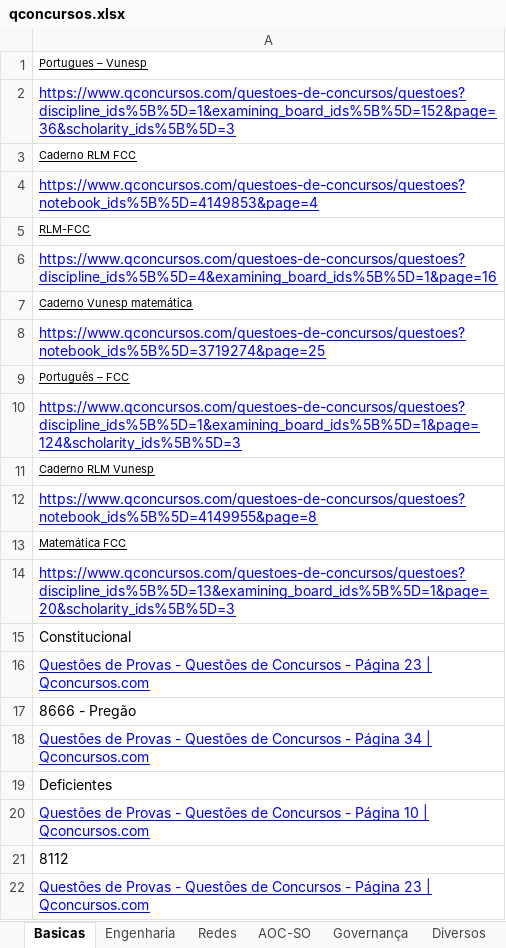
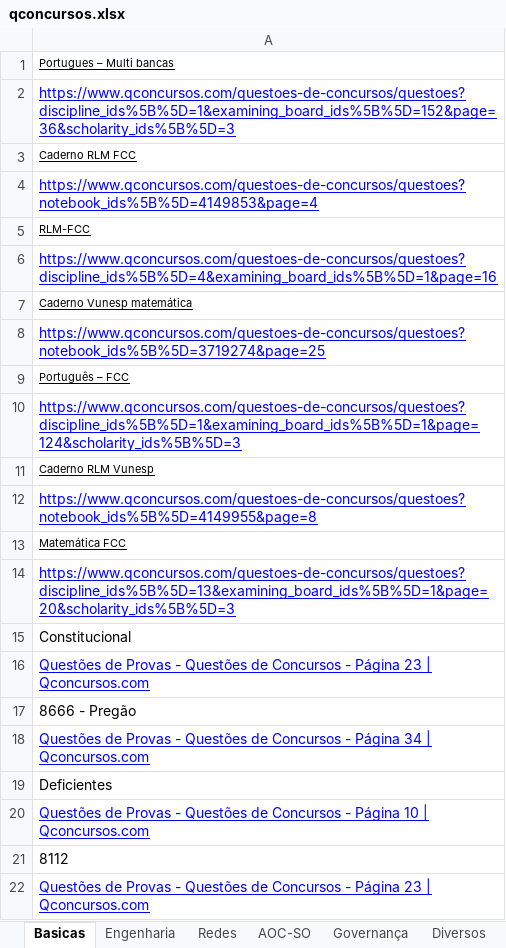
Before and after one commit to willhc1984/estudos, an Excel workbook: qconcursos.xlsx, sheet Basicas, drawn as a sheet; values as stored, in another font and other column widths than the file's, no borders; the diff names each change by its address in the sheet, - before the commit and + after, or states it on an @@ line.

```diff
--- a/qconcursos.xlsx (sheet Basicas)
+++ b/qconcursos.xlsx (sheet Basicas)
-A1: Portugues – Vunesp
+A1: Portugues – Multi bancas
```
Also changed, not shown: sheet Sequencia, sheet SegInf, 3 other files.
